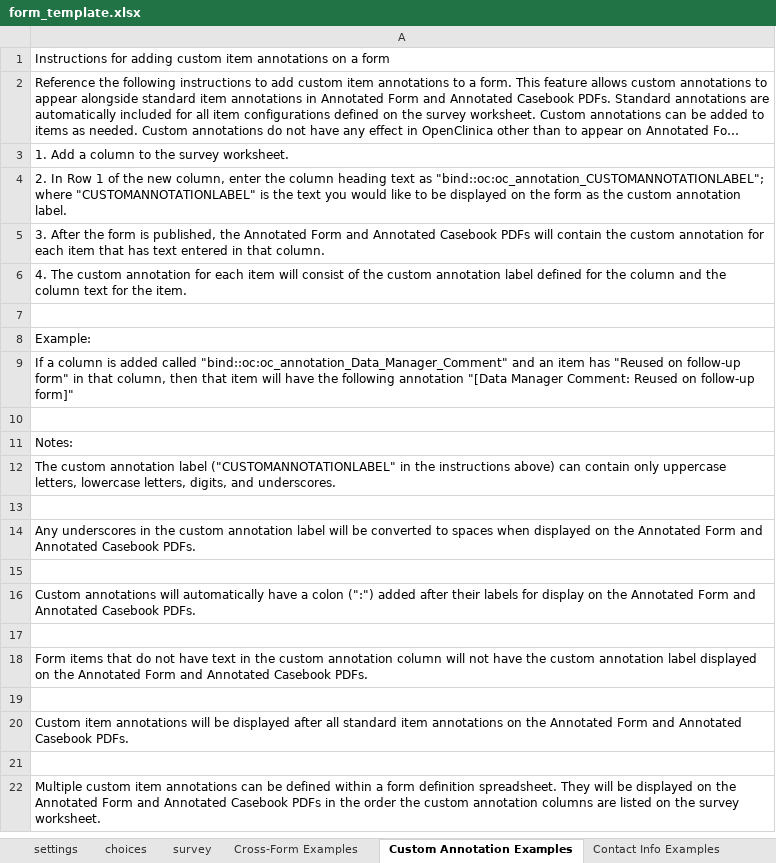
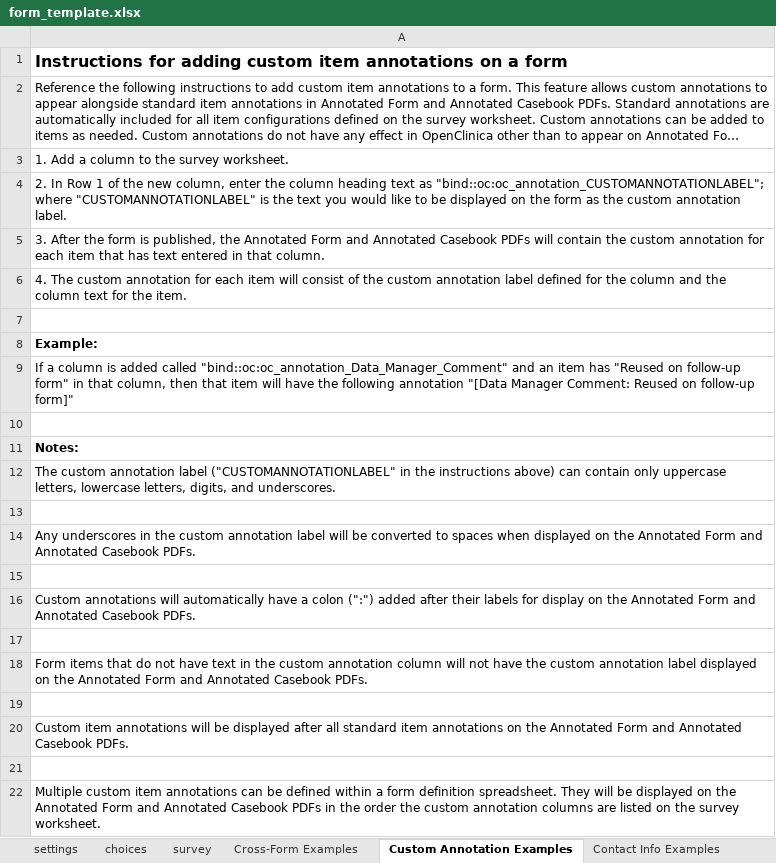
Before and after one commit to dswanker/oc-ai-pipeline, an Excel workbook: skills/edc-builder/scripts/form_template.xlsx, sheet Custom Annotation Examples, drawn as a sheet; long unchanged cells end in …; values as stored, in another font and other column widths than the file's, no borders; the diff names each change by its address in the sheet, - before the commit and + after, or states it on an @@ line.

```diff
--- a/skills/edc-builder/scripts/form_template.xlsx (sheet Custom Annotation Examples)
+++ b/skills/edc-builder/scripts/form_template.xlsx (sheet Custom Annotation Examples)
-A1 bold: off
+A1 bold: on, text size: larger
-A8 bold: off
+A8 bold: on
-A11 bold: off
+A11 bold: on
```
Also changed, not shown: sheet survey, sheet Cross-Form Examples, sheet settings, sheet choices, sheet Contact Info Examples, sheet Offline Forms Examples, 2 more sheets, 3 other files.
